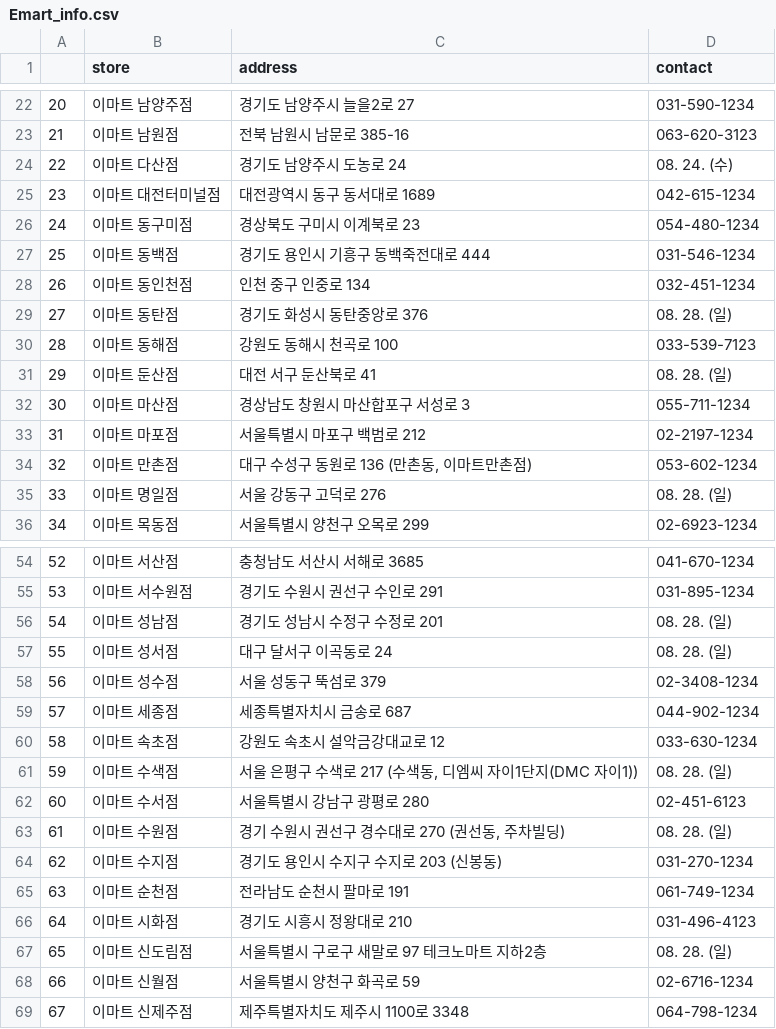
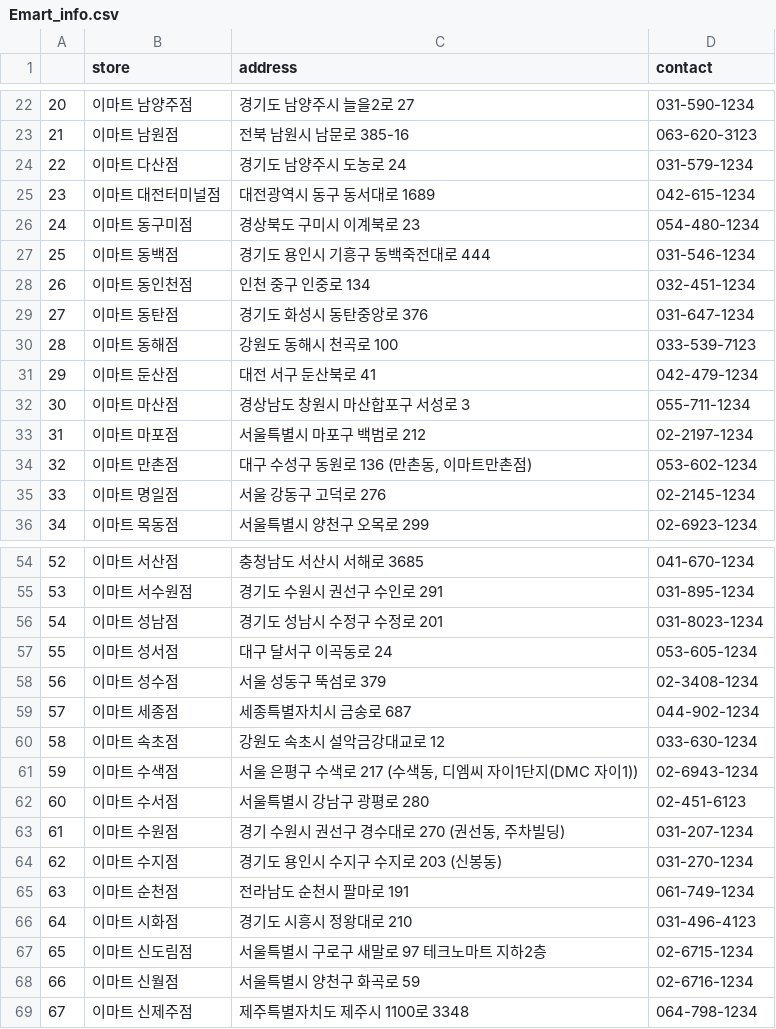
Before and after one commit to sohee0/4Mart, a CSV file: Emart/Emart_info.csv, drawn as a sheet; only a part is shown, gaps mark what is left out; the diff covers the shown part only.

Commit message:
이마트이마트

```diff
--- a/Emart/Emart_info.csv
+++ b/Emart/Emart_info.csv
@@ -35,9 +23,3 @@
 21,이마트 남원점,전북 남원시 남문로 385-16 ,063-620-3123
-22,이마트 다산점,경기도 남양주시 도농로 24 ,"
-								
-								08. 24. (수)
-								
-								
-								
-								"
+22,이마트 다산점,경기도 남양주시 도농로 24 ,031-579-1234
 23,이마트 대전터미널점,대전광역시 동구 동서대로 1689 ,042-615-1234
@@ -46,17 +28,5 @@
 26,이마트 동인천점,인천 중구 인중로 134 ,032-451-1234
-27,이마트 동탄점,경기도 화성시 동탄중앙로 376 ,"
-								
-								08. 28. (일)
-								
-								
-								
-								"
+27,이마트 동탄점,경기도 화성시 동탄중앙로 376 ,031-647-1234
 28,이마트 동해점,강원도 동해시 천곡로 100 ,033-539-7123
-29,이마트 둔산점,대전 서구 둔산북로 41 ,"
-								
-								08. 28. (일)
-								
-								
-								
-								"
+29,이마트 둔산점,대전 서구 둔산북로 41 ,042-479-1234
 30,이마트 마산점,경상남도 창원시 마산합포구 서성로 3 ,055-711-1234
@@ -64,9 +34,3 @@
 32,이마트 만촌점,"대구 수성구 동원로 136 (만촌동, 이마트만촌점) ",053-602-1234
-33,이마트 명일점,서울 강동구 고덕로 276 ,"
-								
-								08. 28. (일)
-								
-								
-								
-								"
+33,이마트 명일점,서울 강동구 고덕로 276 ,02-2145-1234
 34,이마트 목동점,서울특별시 양천구 오목로 299 ,02-6923-1234
@@ -115,16 +55,4 @@
 53,이마트 서수원점,경기도 수원시 권선구 수인로 291 ,031-895-1234
-54,이마트 성남점,경기도 성남시 수정구 수정로 201 ,"
-								
-								08. 28. (일)
-								
-								
-								
-								"
-55,이마트 성서점,대구 달서구 이곡동로 24 ,"
-								
-								08. 28. (일)
-								
-								
-								
-								"
+54,이마트 성남점,경기도 성남시 수정구 수정로 201 ,031-8023-1234
+55,이마트 성서점,대구 달서구 이곡동로 24 ,053-605-1234
 56,이마트 성수점,서울 성동구 뚝섬로 379 ,02-3408-1234
@@ -132,17 +60,5 @@
 58,이마트 속초점,강원도 속초시 설악금강대교로 12 ,033-630-1234
-59,이마트 수색점,"서울 은평구 수색로 217 (수색동, 디엠씨 자이1단지(DMC 자이1)) ","
-								
-								08. 28. (일)
-								
-								
-								
-								"
+59,이마트 수색점,"서울 은평구 수색로 217 (수색동, 디엠씨 자이1단지(DMC 자이1)) ",02-6943-1234
 60,이마트 수서점,서울특별시 강남구 광평로 280 ,02-451-6123
-61,이마트 수원점,"경기 수원시 권선구 경수대로 270 (권선동, 주차빌딩) ","
-								
-								08. 28. (일)
-								
-								
-								
-								"
+61,이마트 수원점,"경기 수원시 권선구 경수대로 270 (권선동, 주차빌딩) ",031-207-1234
 62,이마트 수지점,경기도 용인시 수지구 수지로 203 (신봉동),031-270-1234
@@ -150,9 +66,3 @@
 64,이마트 시화점,경기도 시흥시 정왕대로 210 ,031-496-4123
-65,이마트 신도림점,서울특별시 구로구 새말로 97 테크노마트 지하2층,"
-								
-								08. 28. (일)
-								
-								
-								
-								"
+65,이마트 신도림점,서울특별시 구로구 새말로 97 테크노마트 지하2층,02-6715-1234
 66,이마트 신월점,서울특별시 양천구 화곡로 59 ,02-6716-1234
```
Also changed, not shown: 15 edited cells elsewhere in this file.
